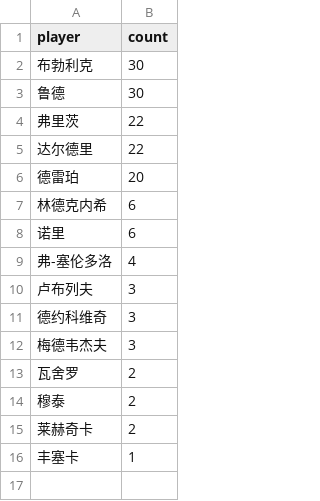
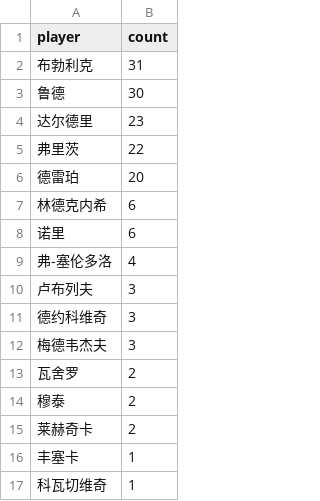
Before and after one commit to zhoushuaige7/tennispredict-report, a CSV file: docs/data/ms_player_count_0307_main.csv, drawn as a sheet.

```diff
--- a/docs/data/ms_player_count_0307_main.csv
+++ b/docs/data/ms_player_count_0307_main.csv
@@ -1,6 +1,6 @@
 player,count
-布勃利克,30
+布勃利克,31
 鲁德,30
+达尔德里,23
 弗里茨,22
-达尔德里,22
 德雷珀,20
@@ -16 +16,2 @@
 丰塞卡,1
+科瓦切维奇,1
```
Also changed, not shown: docs/data/ms_player_count_0307_alt.csv, docs/data/player_count_0307_alt.csv, 3 other files.
